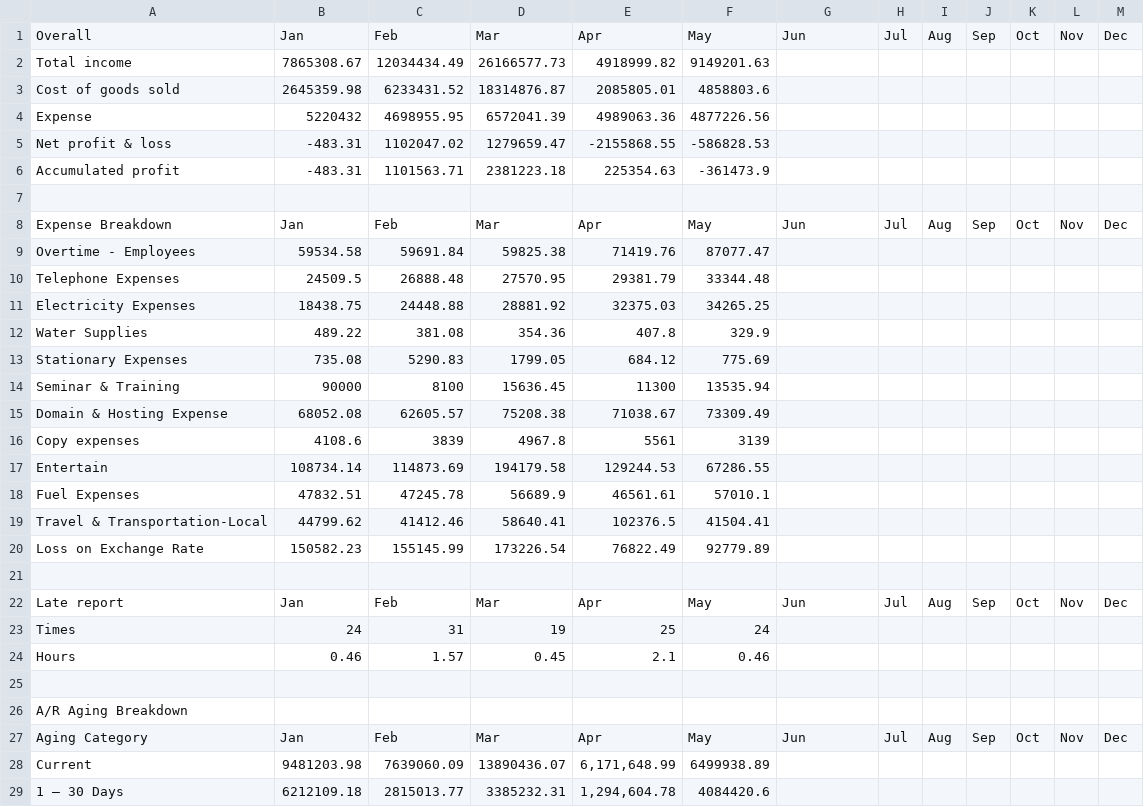
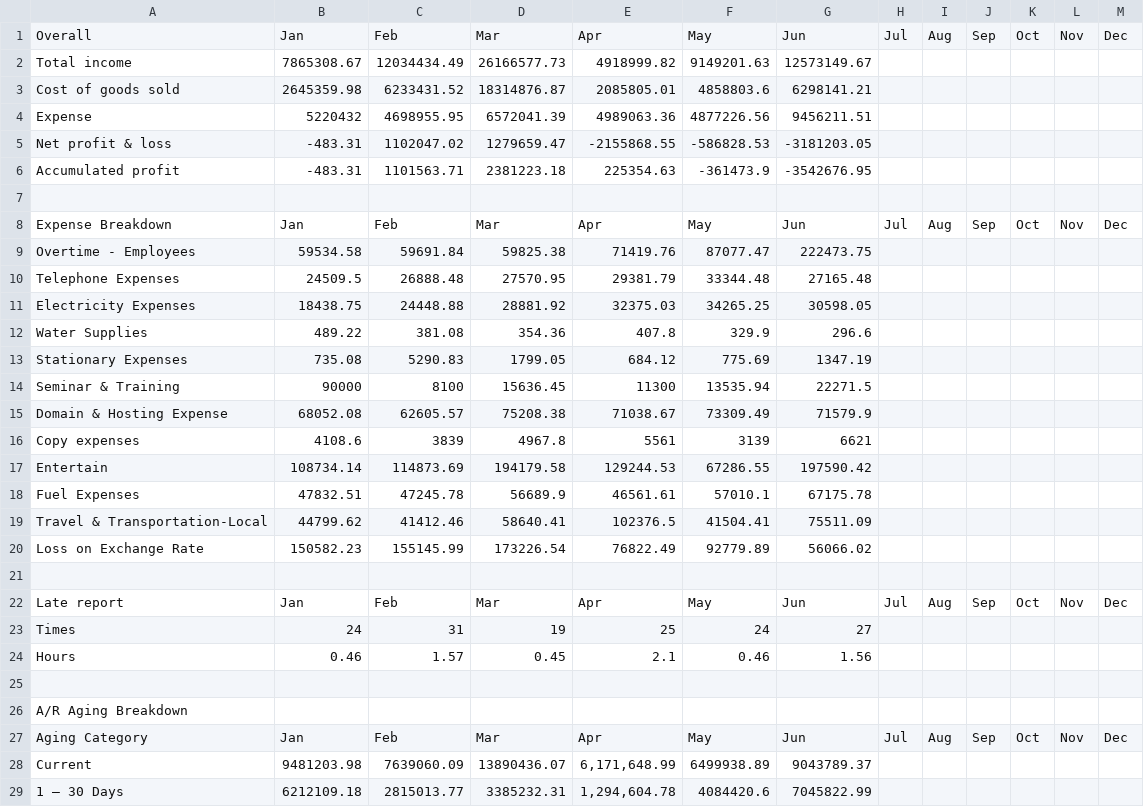
Before and after one commit to housekiploy/company-performance, a CSV file: data.csv, drawn as a sheet; only a part is shown; the diff covers the shown part only.

Commit message:
data of June

```diff
--- a/data.csv
+++ b/data.csv
@@ -1,25 +1,25 @@
 Overall,Jan,Feb,Mar,Apr,May,Jun,Jul,Aug,Sep,Oct,Nov,Dec
-Total income,7865308.67,12034434.49,26166577.73,4918999.82,9149201.63,,,,,,,
-Cost of goods sold,2645359.98,6233431.52,18314876.87,2085805.01,4858803.6,,,,,,,
-Expense,5220432,4698955.95,6572041.39,4989063.36,4877226.56,,,,,,,
-Net profit & loss,-483.31,1102047.02,1279659.47,-2155868.55,-586828.53,,,,,,,
-Accumulated profit,-483.31,1101563.71,2381223.18,225354.63,-361473.9,,,,,,,
+Total income,7865308.67,12034434.49,26166577.73,4918999.82,9149201.63,12573149.67,,,,,,
+Cost of goods sold,2645359.98,6233431.52,18314876.87,2085805.01,4858803.6,6298141.21,,,,,,
+Expense,5220432,4698955.95,6572041.39,4989063.36,4877226.56,9456211.51,,,,,,
+Net profit & loss,-483.31,1102047.02,1279659.47,-2155868.55,-586828.53,-3181203.05,,,,,,
+Accumulated profit,-483.31,1101563.71,2381223.18,225354.63,-361473.9,-3542676.95,,,,,,
 ,,,,,,,,,,,,
 Expense Breakdown,Jan,Feb,Mar,Apr,May,Jun,Jul,Aug,Sep,Oct,Nov,Dec
-Overtime - Employees,59534.58,59691.84,59825.38,71419.76,87077.47,,,,,,,
-Telephone Expenses,24509.5,26888.48,27570.95,29381.79,33344.48,,,,,,,
-Electricity Expenses,18438.75,24448.88,28881.92,32375.03,34265.25,,,,,,,
-Water Supplies,489.22,381.08,354.36,407.8,329.9,,,,,,,
-Stationary Expenses,735.08,5290.83,1799.05,684.12,775.69,,,,,,,
-Seminar & Training,90000,8100,15636.45,11300,13535.94,,,,,,,
-Domain & Hosting Expense,68052.08,62605.57,75208.38,71038.67,73309.49,,,,,,,
-Copy expenses,4108.6,3839,4967.8,5561,3139,,,,,,,
-Entertain,108734.14,114873.69,194179.58,129244.53,67286.55,,,,,,,
-Fuel Expenses,47832.51,47245.78,56689.9,46561.61,57010.1,,,,,,,
-Travel & Transportation-Local,44799.62,41412.46,58640.41,102376.5,41504.41,,,,,,,
-Loss on Exchange Rate,150582.23,155145.99,173226.54,76822.49,92779.89,,,,,,,
+Overtime - Employees,59534.58,59691.84,59825.38,71419.76,87077.47,222473.75,,,,,,
+Telephone Expenses,24509.5,26888.48,27570.95,29381.79,33344.48,27165.48,,,,,,
+Electricity Expenses,18438.75,24448.88,28881.92,32375.03,34265.25,30598.05,,,,,,
+Water Supplies,489.22,381.08,354.36,407.8,329.9,296.6,,,,,,
+Stationary Expenses,735.08,5290.83,1799.05,684.12,775.69,1347.19,,,,,,
+Seminar & Training,90000,8100,15636.45,11300,13535.94,22271.5,,,,,,
+Domain & Hosting Expense,68052.08,62605.57,75208.38,71038.67,73309.49,71579.9,,,,,,
+Copy expenses,4108.6,3839,4967.8,5561,3139,6621,,,,,,
+Entertain,108734.14,114873.69,194179.58,129244.53,67286.55,197590.42,,,,,,
+Fuel Expenses,47832.51,47245.78,56689.9,46561.61,57010.1,67175.78,,,,,,
+Travel & Transportation-Local,44799.62,41412.46,58640.41,102376.5,41504.41,75511.09,,,,,,
+Loss on Exchange Rate,150582.23,155145.99,173226.54,76822.49,92779.89,56066.02,,,,,,
 ,,,,,,,,,,,,
 Late report,Jan,Feb,Mar,Apr,May,Jun,Jul,Aug,Sep,Oct,Nov,Dec
-Times,24,31,19,25,24,,,,,,,
-Hours,0.46,1.57,0.45,2.1,0.46,,,,,,,
+Times,24,31,19,25,24,27,,,,,,
+Hours,0.46,1.57,0.45,2.1,0.46,1.56,,,,,,
 ,,,,,,,,,,,,
@@ -27,3 +27,3 @@ A/R Aging Breakdown,,,,,,,,,,,,
 Aging Category,Jan,Feb,Mar,Apr,May,Jun,Jul,Aug,Sep,Oct,Nov,Dec
-Current,9481203.98,7639060.09,13890436.07,"6,171,648.99",6499938.89,,,,,,,
-1 – 30 Days,6212109.18,2815013.77,3385232.31,"1,294,604.78",4084420.6,,,,,,,
+Current,9481203.98,7639060.09,13890436.07,"6,171,648.99",6499938.89,9043789.37,,,,,,
+1 – 30 Days,6212109.18,2815013.77,3385232.31,"1,294,604.78",4084420.6,7045822.99,,,,,,
```
Also changed, not shown: 4 edited cells elsewhere in this file.
